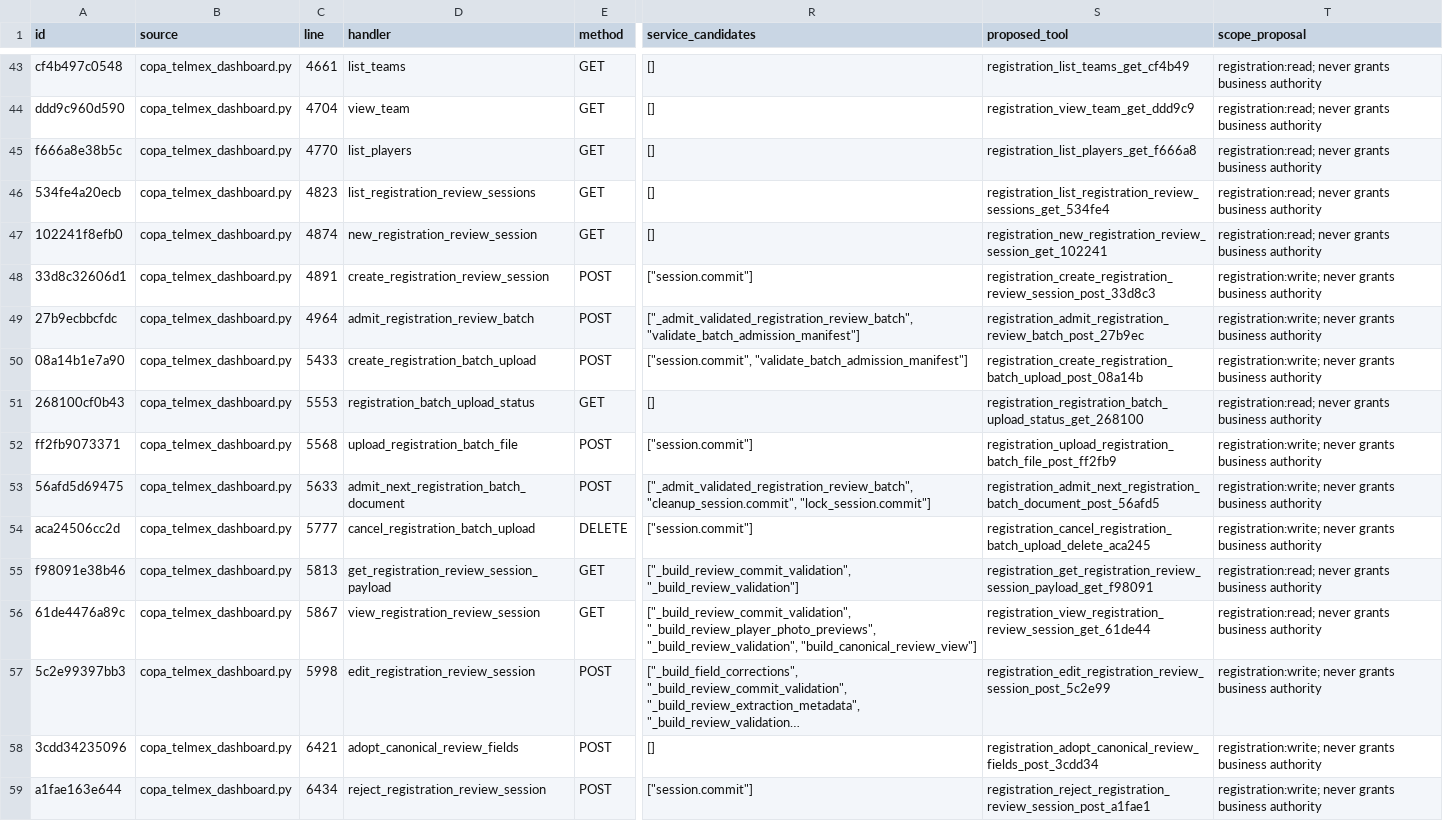
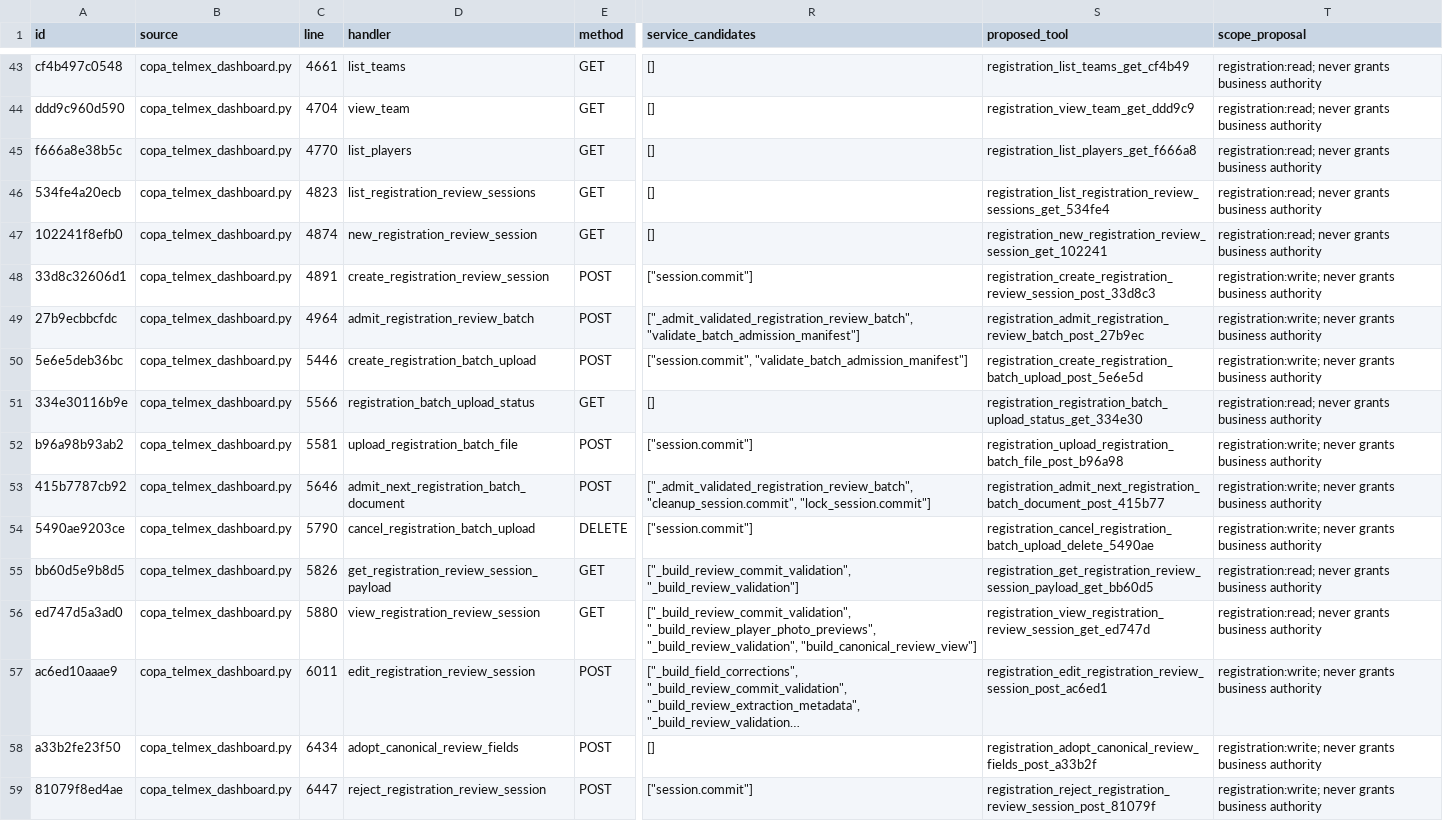
Before and after one commit to fmfg03/samchatint, a CSV file: docs/private-plugin/route-matrix.csv, drawn as a sheet; only a part is shown, gaps mark what is left out; long unchanged cells end in …; the diff covers the shown part only; the diff names each change by its address in the sheet, - before the commit and + after, or states it on an @@ line.

Commit message:
fix(registration): serialize admission with runtime-safe locks

```diff
--- a/docs/private-plugin/route-matrix.csv
+++ b/docs/private-plugin/route-matrix.csv
-A50 (id): 08a14b1e7a90
+A50 (id): 5e6e5deb36bc
-C50 (line): 5433
+C50 (line): 5446
-S50 (proposed_tool): registration_create_registration_batch_upload_post_08a14b
+S50 (proposed_tool): registration_create_registration_batch_upload_post_5e6e5d
-A51 (id): 268100cf0b43
+A51 (id): 334e30116b9e
-C51 (line): 5553
+C51 (line): 5566
-S51 (proposed_tool): registration_registration_batch_upload_status_get_268100
+S51 (proposed_tool): registration_registration_batch_upload_status_get_334e30
-A52 (id): ff2fb9073371
+A52 (id): b96a98b93ab2
-C52 (line): 5568
+C52 (line): 5581
-S52 (proposed_tool): registration_upload_registration_batch_file_post_ff2fb9
+S52 (proposed_tool): registration_upload_registration_batch_file_post_b96a98
-A53 (id): 56afd5d69475
+A53 (id): 415b7787cb92
-C53 (line): 5633
+C53 (line): 5646
-S53 (proposed_tool): registration_admit_next_registration_batch_document_post_56afd5
+S53 (proposed_tool): registration_admit_next_registration_batch_document_post_415b77
-A54 (id): aca24506cc2d
+A54 (id): 5490ae9203ce
-C54 (line): 5777
+C54 (line): 5790
-S54 (proposed_tool): registration_cancel_registration_batch_upload_delete_aca245
+S54 (proposed_tool): registration_cancel_registration_batch_upload_delete_5490ae
-A55 (id): f98091e38b46
+A55 (id): bb60d5e9b8d5
-C55 (line): 5813
+C55 (line): 5826
-S55 (proposed_tool): registration_get_registration_review_session_payload_get_f98091
+S55 (proposed_tool): registration_get_registration_review_session_payload_get_bb60d5
-A56 (id): 61de4476a89c
+A56 (id): ed747d5a3ad0
-C56 (line): 5867
+C56 (line): 5880
-S56 (proposed_tool): registration_view_registration_review_session_get_61de44
+S56 (proposed_tool): registration_view_registration_review_session_get_ed747d
-A57 (id): 5c2e99397bb3
+A57 (id): ac6ed10aaae9
-C57 (line): 5998
+C57 (line): 6011
-S57 (proposed_tool): registration_edit_registration_review_session_post_5c2e99
+S57 (proposed_tool): registration_edit_registration_review_session_post_ac6ed1
-A58 (id): 3cdd34235096
+A58 (id): a33b2fe23f50
-C58 (line): 6421
+C58 (line): 6434
-S58 (proposed_tool): registration_adopt_canonical_review_fields_post_3cdd34
+S58 (proposed_tool): registration_adopt_canonical_review_fields_post_a33b2f
-A59 (id): a1fae163e644
+A59 (id): 81079f8ed4ae
-C59 (line): 6434
+C59 (line): 6447
-S59 (proposed_tool): registration_reject_registration_review_session_post_a1fae1
+S59 (proposed_tool): registration_reject_registration_review_session_post_81079f
```
Also changed, not shown: 24 edited cells elsewhere in this file, 7 other files.
